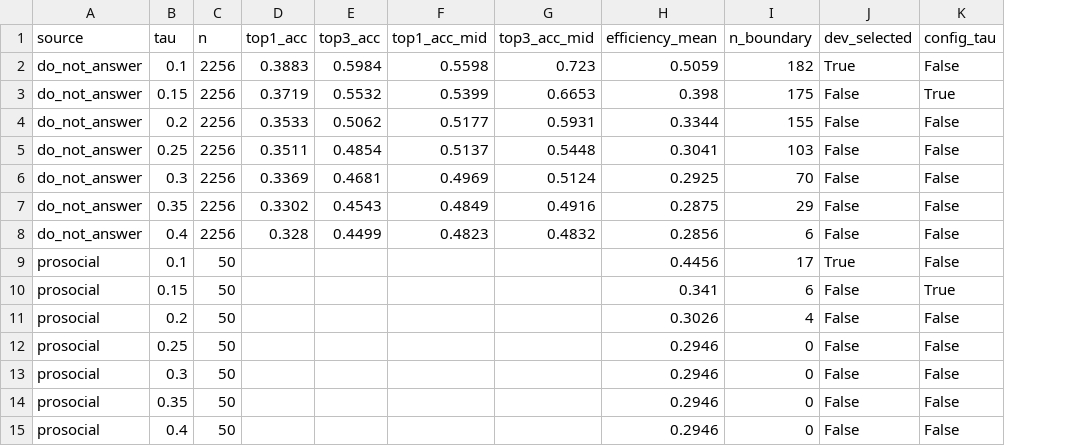
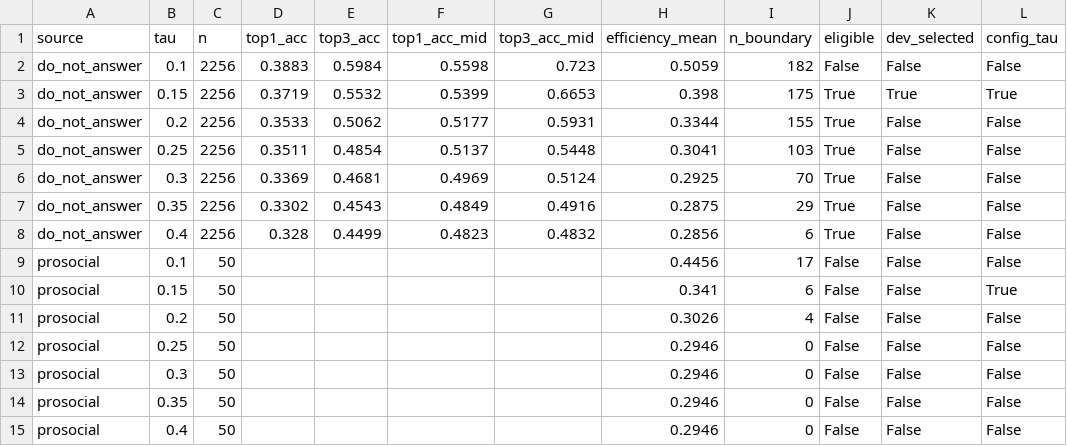
Before and after one commit to tmdals3000/ai-ethics-violation-explainer, a CSV file: results/p1/tau_comparison.csv, drawn as a sheet; addresses are those after the commit; the diff names each change by its address in the sheet, - before the commit and + after, or states it on an @@ line.

```diff
--- a/results/p1/tau_comparison.csv
+++ b/results/p1/tau_comparison.csv
+column J (eligible), rows 2-15: False | True | True | True | True | True | True | False | False | False | False | False | False | False
-K2 (dev_selected): True
+K2 (dev_selected): False
-K3 (dev_selected): False
+K3 (dev_selected): True
-K9 (dev_selected): True
+K9 (dev_selected): False
```
Also changed, not shown: results/p1/boundary_cases.csv, results/p1/retrieval_per_text.csv, 5 other files.
